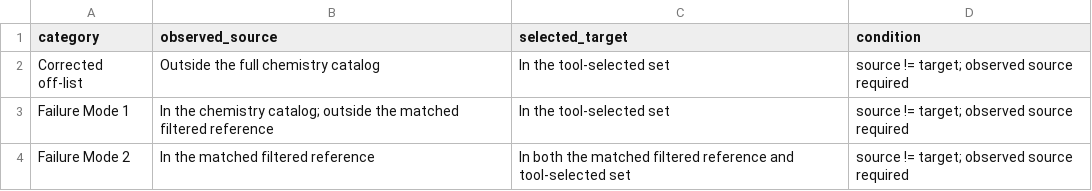
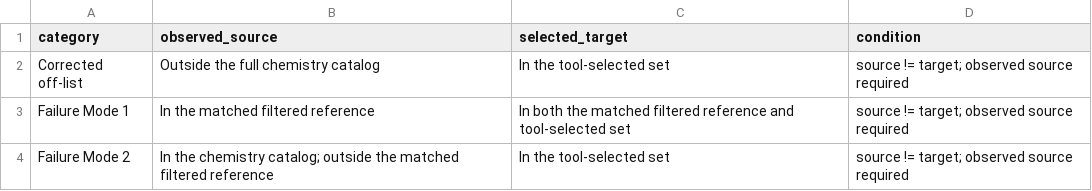
Before and after one commit to indianewok/rad-manuscript, a TSV file: source_data/figure_03/measured_category_definitions.tsv, drawn as a sheet.

```diff
--- a/source_data/figure_03/measured_category_definitions.tsv
+++ b/source_data/figure_03/measured_category_definitions.tsv
@@ -2,3 +2,3 @@ category	observed_source	selected_target	condition
 Corrected off-list	Outside the full chemistry catalog	In the tool-selected set	source != target; observed source required
-Failure Mode 1	In the chemistry catalog; outside the matched filtered reference	In the tool-selected set	source != target; observed source required
-Failure Mode 2	In the matched filtered reference	In both the matched filtered reference and tool-selected set	source != target; observed source required
+Failure Mode 1	In the matched filtered reference	In both the matched filtered reference and tool-selected set	source != target; observed source required
+Failure Mode 2	In the chemistry catalog; outside the matched filtered reference	In the tool-selected set	source != target; observed source required
```
Also changed, not shown: data/examples/figure_03/correction_C6_output.tsv, source_data/figure_03/correction_totals.tsv, 48 other files.
